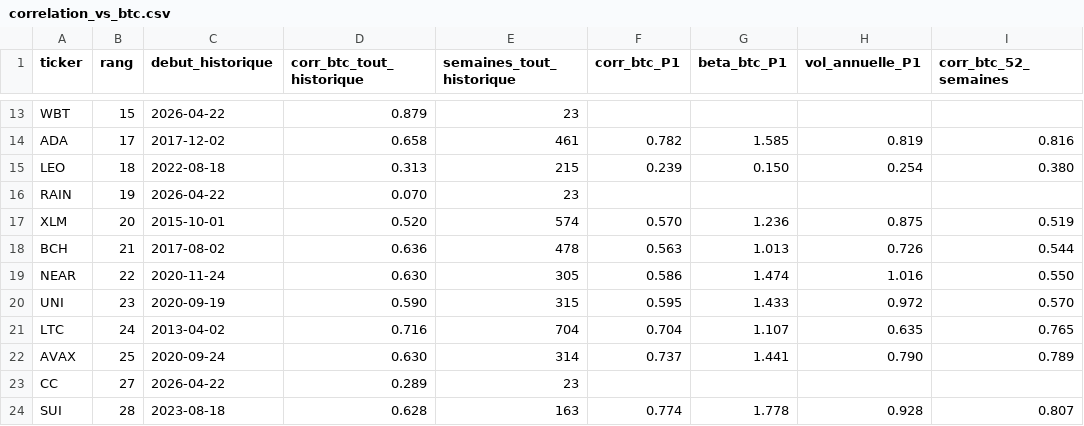
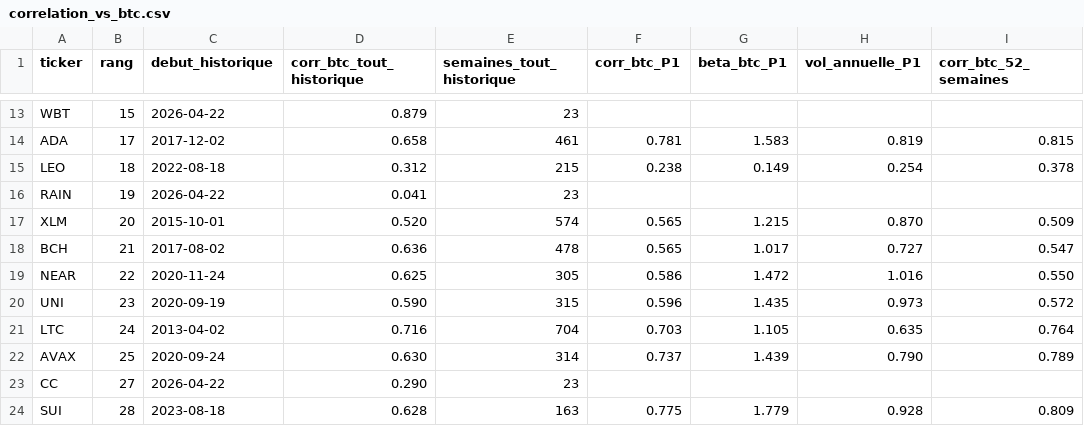
Before and after one commit to Adam2005-ah/snt-2b-adam-cieniewicz, a CSV file: analyse-correlation-crypto/resultats/correlation_vs_btc.csv, drawn as a sheet; only a part is shown, gaps mark what is left out; the diff covers the shown part only; the diff names each change by its address in the sheet, - before the commit and + after, or states it on an @@ line.

```diff
--- a/analyse-correlation-crypto/resultats/correlation_vs_btc.csv
+++ b/analyse-correlation-crypto/resultats/correlation_vs_btc.csv
-F14 (corr_btc_P1): 0.782
+F14 (corr_btc_P1): 0.781
-G14 (beta_btc_P1): 1.585
+G14 (beta_btc_P1): 1.583
-I14 (corr_btc_52_semaines): 0.816
+I14 (corr_btc_52_semaines): 0.815
-D15 (corr_btc_tout_historique): 0.313
+D15 (corr_btc_tout_historique): 0.312
-F15 (corr_btc_P1): 0.239
+F15 (corr_btc_P1): 0.238
-G15 (beta_btc_P1): 0.150
+G15 (beta_btc_P1): 0.149
-I15 (corr_btc_52_semaines): 0.380
+I15 (corr_btc_52_semaines): 0.378
-D16 (corr_btc_tout_historique): 0.070
+D16 (corr_btc_tout_historique): 0.041
-F17 (corr_btc_P1): 0.570
+F17 (corr_btc_P1): 0.565
-G17 (beta_btc_P1): 1.236
+G17 (beta_btc_P1): 1.215
-H17 (vol_annuelle_P1): 0.875
+H17 (vol_annuelle_P1): 0.870
-I17 (corr_btc_52_semaines): 0.519
+I17 (corr_btc_52_semaines): 0.509
-F18 (corr_btc_P1): 0.563
+F18 (corr_btc_P1): 0.565
-G18 (beta_btc_P1): 1.013
+G18 (beta_btc_P1): 1.017
-H18 (vol_annuelle_P1): 0.726
+H18 (vol_annuelle_P1): 0.727
-I18 (corr_btc_52_semaines): 0.544
+I18 (corr_btc_52_semaines): 0.547
-D19 (corr_btc_tout_historique): 0.630
+D19 (corr_btc_tout_historique): 0.625
-G19 (beta_btc_P1): 1.474
+G19 (beta_btc_P1): 1.472
-F20 (corr_btc_P1): 0.595
+F20 (corr_btc_P1): 0.596
-G20 (beta_btc_P1): 1.433
+G20 (beta_btc_P1): 1.435
-H20 (vol_annuelle_P1): 0.972
+H20 (vol_annuelle_P1): 0.973
-I20 (corr_btc_52_semaines): 0.570
+I20 (corr_btc_52_semaines): 0.572
-F21 (corr_btc_P1): 0.704
+F21 (corr_btc_P1): 0.703
-G21 (beta_btc_P1): 1.107
+G21 (beta_btc_P1): 1.105
-I21 (corr_btc_52_semaines): 0.765
+I21 (corr_btc_52_semaines): 0.764
-G22 (beta_btc_P1): 1.441
+G22 (beta_btc_P1): 1.439
-D23 (corr_btc_tout_historique): 0.289
+D23 (corr_btc_tout_historique): 0.290
-F24 (corr_btc_P1): 0.774
+F24 (corr_btc_P1): 0.775
-G24 (beta_btc_P1): 1.778
+G24 (beta_btc_P1): 1.779
-I24 (corr_btc_52_semaines): 0.807
+I24 (corr_btc_52_semaines): 0.809
```
Also changed, not shown: 63 edited cells elsewhere in this file, analyse-correlation-crypto/resultats/correlation_roulante_btc_26s.csv, analyse-correlation-crypto/resultats/correlation_roulante_btc_52s.csv, 6 other files.
